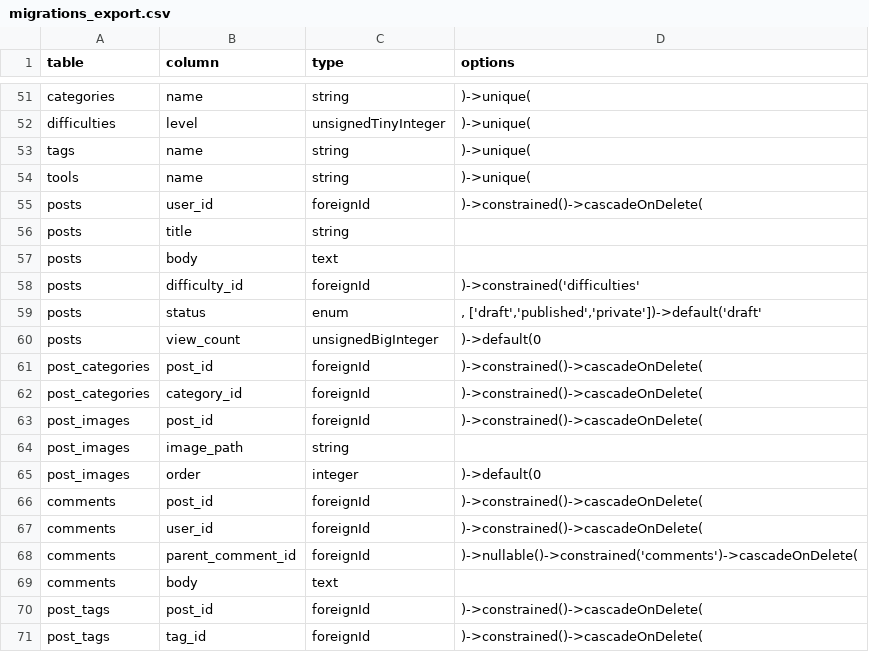
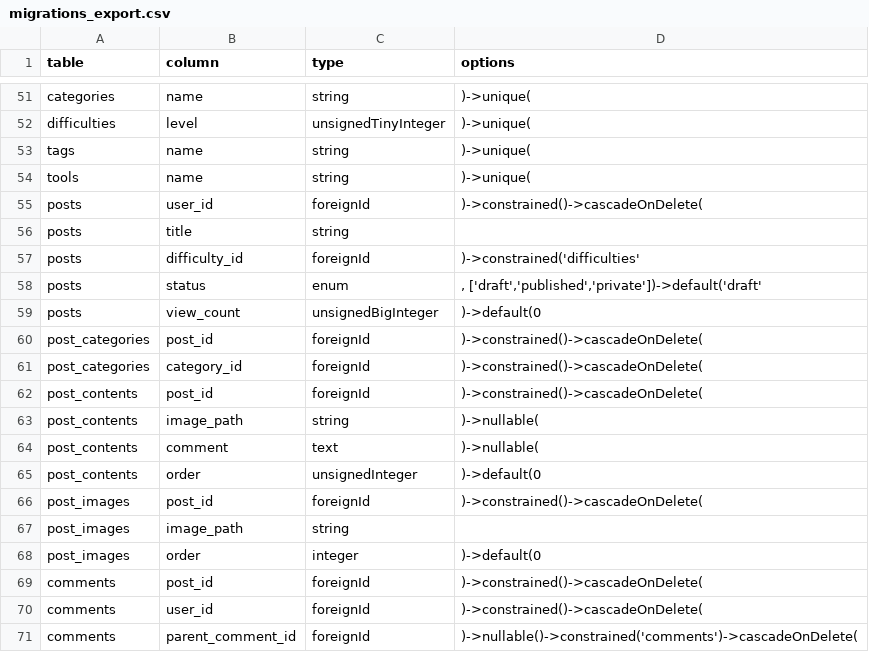
Before and after one commit to Shoki-Hiraga/cms_diy_lab_app, a CSV file: migrations_export.csv, drawn as a sheet; only a part is shown, gaps mark what is left out; the shorter side is filled out with more unchanged rows.

```diff
--- a/migrations_export.csv
+++ b/migrations_export.csv
@@ -56,3 +56,2 @@ posts,user_id,foreignId,)->constrained()->cascadeOnDelete(
 posts,title,string,
-posts,body,text,
 posts,difficulty_id,foreignId,)->constrained('difficulties'
@@ -62,2 +61,6 @@ post_categories,post_id,foreignId,)->constrained()->cascadeOnDelete(
 post_categories,category_id,foreignId,)->constrained()->cascadeOnDelete(
+post_contents,post_id,foreignId,)->constrained()->cascadeOnDelete(
+post_contents,image_path,string,)->nullable(
+post_contents,comment,text,)->nullable(
+post_contents,order,unsignedInteger,)->default(0
 post_images,post_id,foreignId,)->constrained()->cascadeOnDelete(
```
Also changed, not shown: 2 other files.
